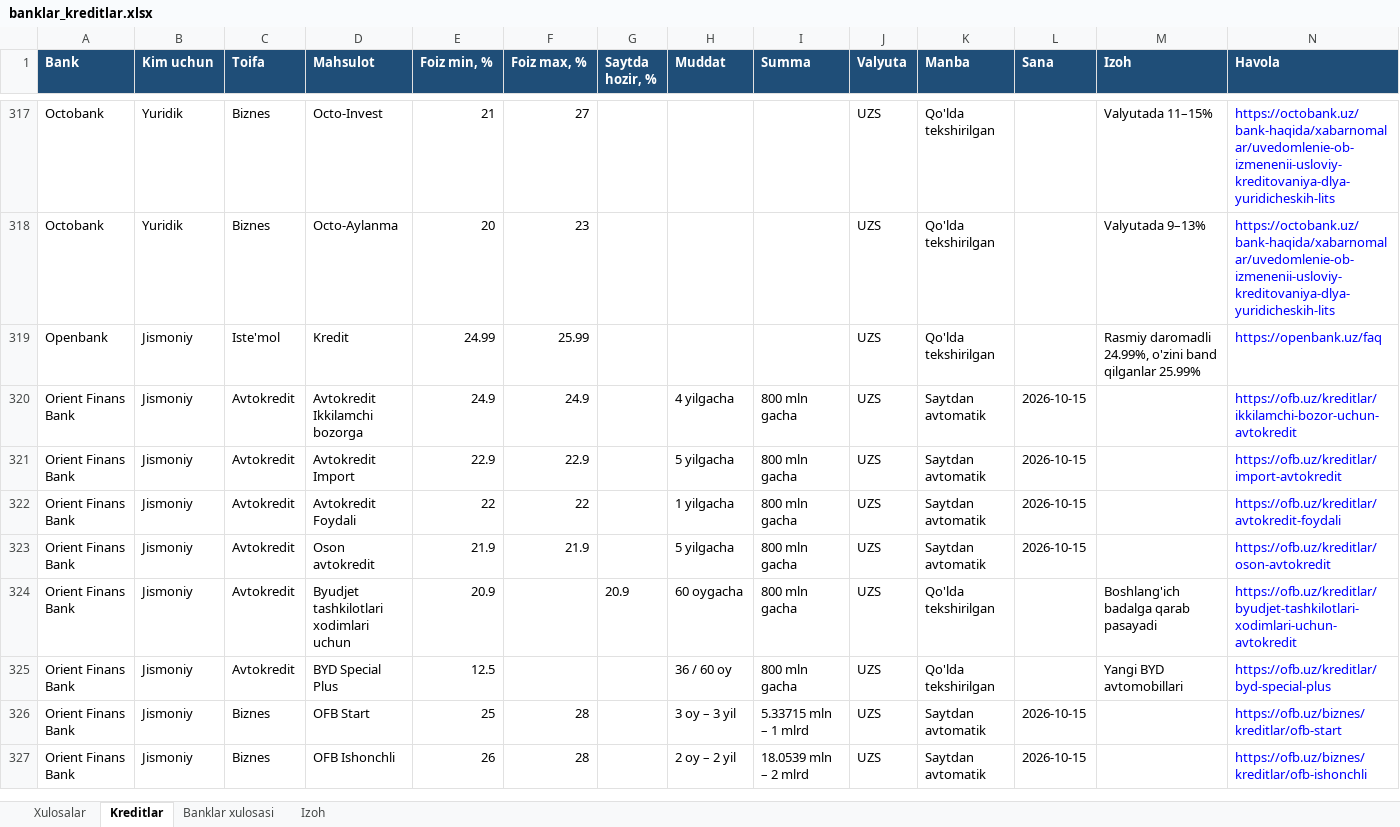
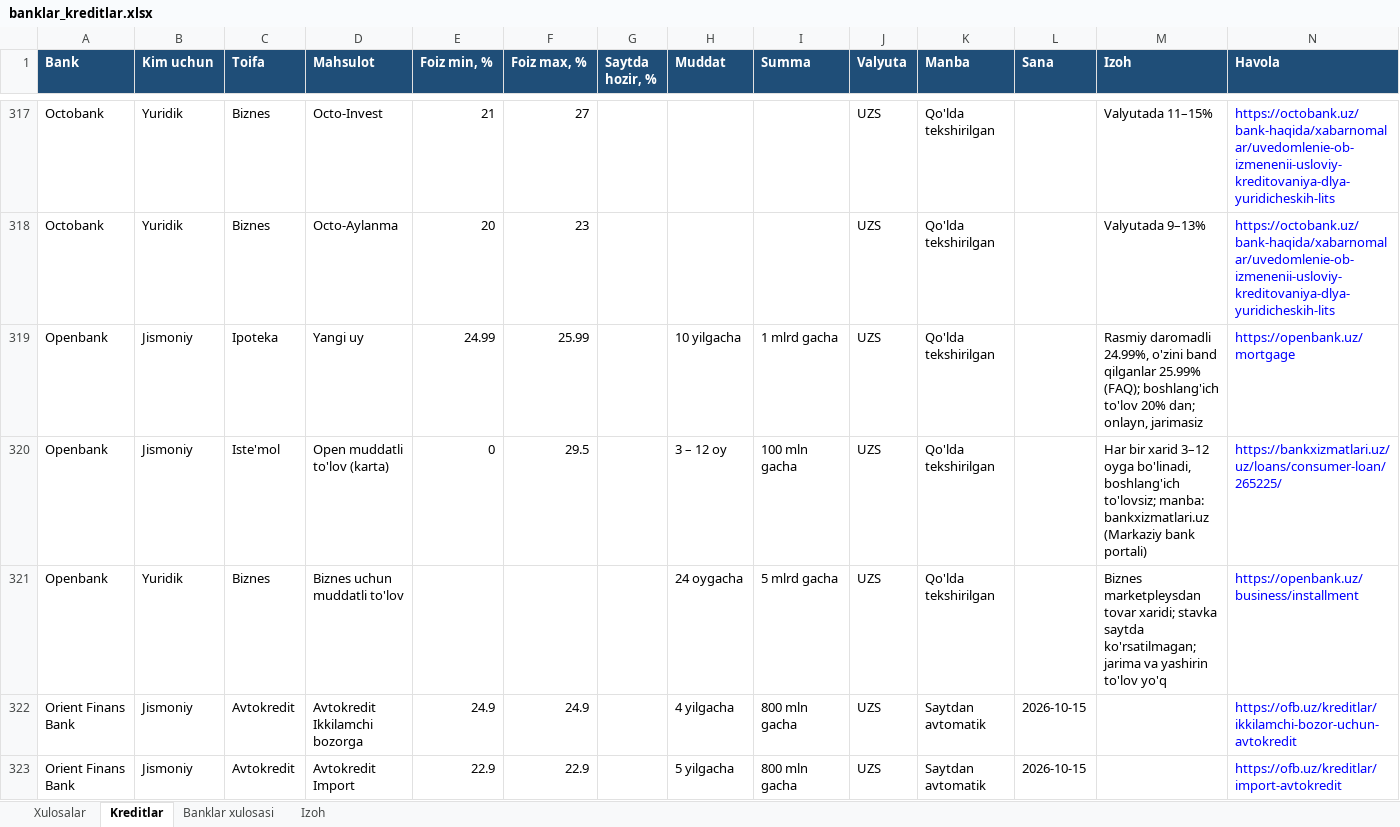
Before and after one commit to erkinaripov14-cbuchun/uz-banks, an Excel workbook: docs/banklar_kreditlar.xlsx, sheet Kreditlar, drawn as a sheet; only a part is shown, gaps mark what is left out; the shorter side is filled out with more unchanged rows; values as stored, in another font and other column widths than the file's, no borders; the diff names each change by its address in the sheet, - before the commit and + after, or states it on an @@ line.

```diff
--- a/docs/banklar_kreditlar.xlsx (sheet Kreditlar)
+++ b/docs/banklar_kreditlar.xlsx (sheet Kreditlar)
-C319 (Toifa): Iste'mol
+C319 (Toifa): Ipoteka
-D319 (Mahsulot): Kredit
+D319 (Mahsulot): Yangi uy
-H319 (Muddat): (empty)
+H319 (Muddat): 10 yilgacha
-I319 (Summa): (empty)
+I319 (Summa): 1 mlrd gacha
-M319 (Izoh): …qilganlar 25.99%
+M319 (Izoh): …qilganlar 25.99% (FAQ); boshlang'ich to'lov 20% dan; onlayn, jarimasiz
-N319 (Havola): https://openbank.uz/faq
+N319 (Havola): https://openbank.uz/mortgage
+row 320: Openbank | Jismoniy | Iste'mol | Open muddatli to'lov (karta) | 0 | 29.5 |  | 3 – 12 oy | 100 mln gacha | UZS | Qo'lda tekshirilgan |  | Har bir xarid 3–12 oyga bo'linadi, boshlang'ich to'lovsiz; manba: bankxizmatlari.uz (Markaziy bank portali) | https://bankxizmatlari.uz/uz/loans/consumer-loan/265225/
+row 321: Openbank | Yuridik | Biznes | Biznes uchun muddatli to'lov |  |  |  | 24 oygacha | 5 mlrd gacha | UZS | Qo'lda tekshirilgan |  | Biznes marketpleysdan tovar xaridi; stavka saytda ko'rsatilmagan; jarima va yashirin to'lov yo'q | https://openbank.uz/business/installment
```
Also changed, not shown: sheet Xulosalar, sheet Banklar xulosasi, research/rasmiy-2026-10-14/banklar_kredit_omonat_rasmiy.xlsx, 6 other files.
